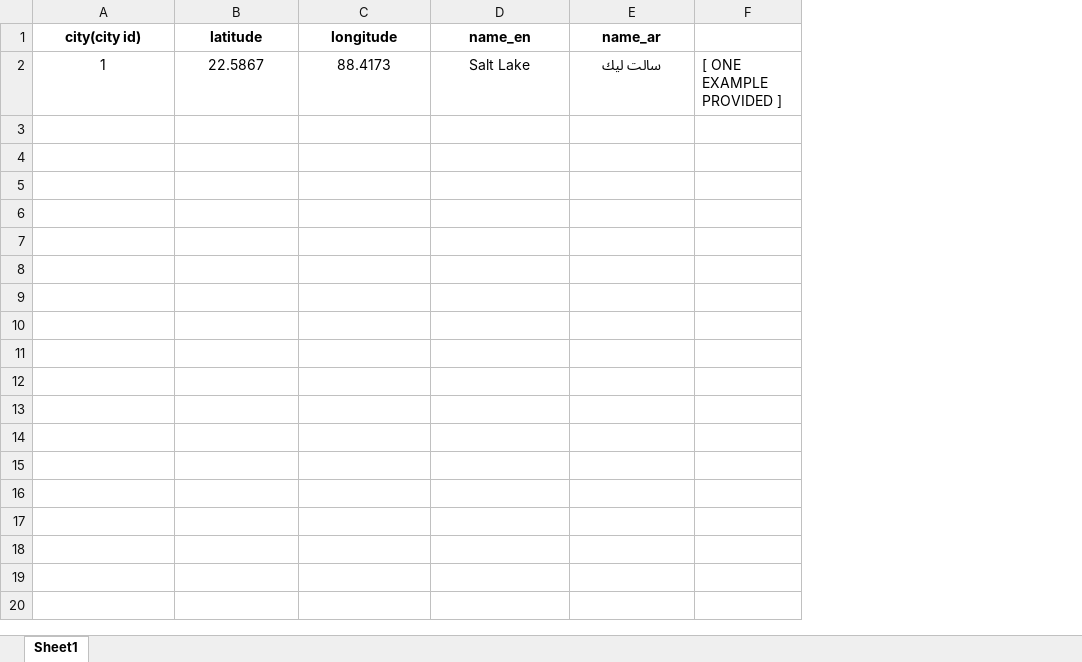
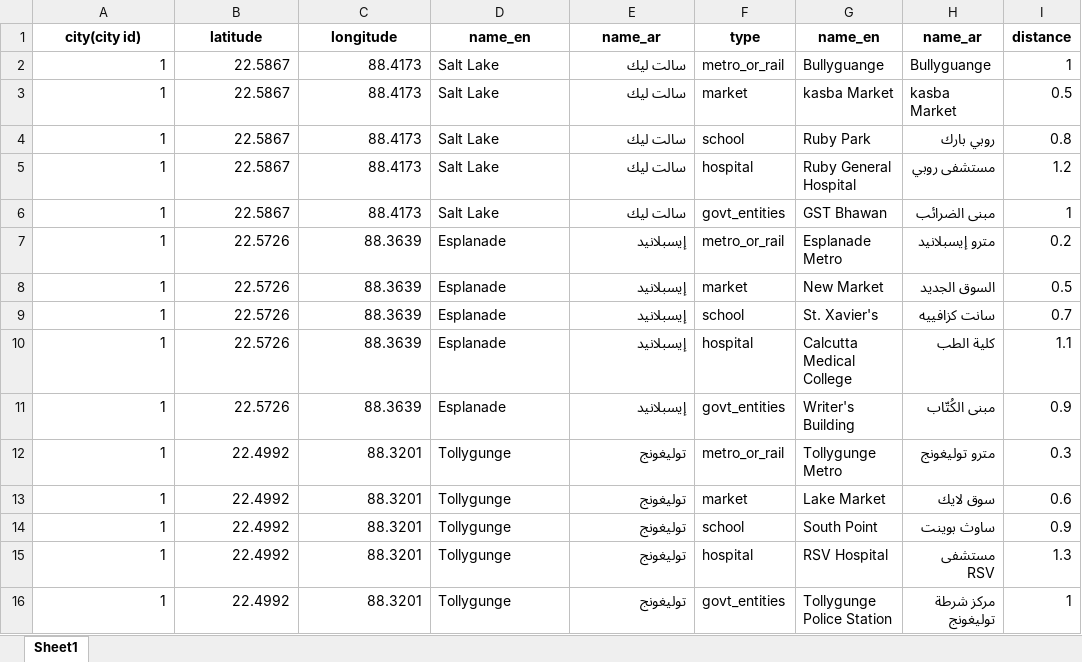
Before and after one commit to echo-developer/realestate, an Excel workbook: hackground/public/assets/defaults/locality_excel_format/locality_excel_format.xlsx, sheet Sheet1, drawn as a sheet; values as stored, in another font and other column widths than the file's, no borders; removed rows and columns are numbered as before the commit, all else as after; the diff names each change by its address in the sheet, - before the commit and + after, or states it on an @@ line.

Commit message:
Update locality_excel_format.xlsx

```diff
--- a/hackground/public/assets/defaults/locality_excel_format/locality_excel_format.xlsx (sheet Sheet1)
+++ b/hackground/public/assets/defaults/locality_excel_format/locality_excel_format.xlsx (sheet Sheet1)
-column F, row 2: [ ONE EXAMPLE PROVIDED ]
+column F, rows 1-2: type | metro_or_rail
+column G, rows 1-2: name_en | Bullyguange
+column H, rows 1-2: name_ar | Bullyguange
+column I, rows 1-2: distance | 1
-A2:C2 alignment: center
+A2:C2 alignment: right
-D2 alignment: center
+D2 alignment: left
-E2 alignment: center
+E2 alignment: right
+row 3: 1 | 22.5867 | 88.4173 | Salt Lake | سالت ليك | market | kasba Market | kasba Market | 0.5
+row 4: 1 | 22.5867 | 88.4173 | Salt Lake | سالت ليك | school | Ruby Park | روبي بارك | 0.8
+row 5: 1 | 22.5867 | 88.4173 | Salt Lake | سالت ليك | hospital | Ruby General Hospital | مستشفى روبي | 1.2
+row 6: 1 | 22.5867 | 88.4173 | Salt Lake | سالت ليك | govt_entities | GST Bhawan | مبنى الضرائب | 1
+row 7: 1 | 22.5726 | 88.3639 | Esplanade | إيسبلانيد | metro_or_rail | Esplanade Metro | مترو إيسبلانيد | 0.2
+row 8: 1 | 22.5726 | 88.3639 | Esplanade | إيسبلانيد | market | New Market | السوق الجديد | 0.5
+row 9: 1 | 22.5726 | 88.3639 | Esplanade | إيسبلانيد | school | St. Xavier's | سانت كزافييه | 0.7
+row 10: 1 | 22.5726 | 88.3639 | Esplanade | إيسبلانيد | hospital | Calcutta Medical College | كلية الطب | 1.1
+row 11: 1 | 22.5726 | 88.3639 | Esplanade | إيسبلانيد | govt_entities | Writer's Building | مبنى الكُتّاب | 0.9
+row 12: 1 | 22.4992 | 88.3201 | Tollygunge | توليغونج | metro_or_rail | Tollygunge Metro | مترو توليغونج | 0.3
+row 13: 1 | 22.4992 | 88.3201 | Tollygunge | توليغونج | market | Lake Market | سوق لايك | 0.6
+row 14: 1 | 22.4992 | 88.3201 | Tollygunge | توليغونج | school | South Point | ساوث بوينت | 0.9
+row 15: 1 | 22.4992 | 88.3201 | Tollygunge | توليغونج | hospital | RSV Hospital | مستشفى RSV | 1.3
+row 16: 1 | 22.4992 | 88.3201 | Tollygunge | توليغونج | govt_entities | Tollygunge Police Station | مركز شرطة توليغونج | 1
```
